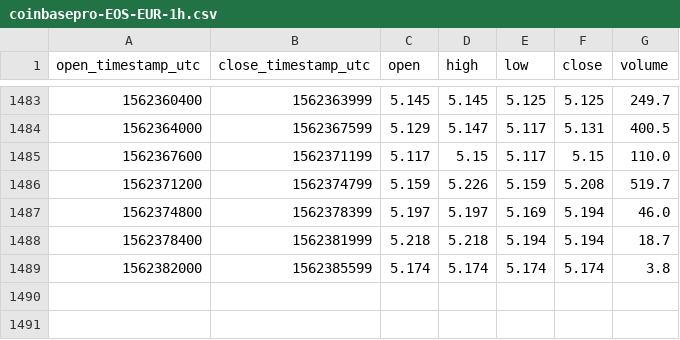
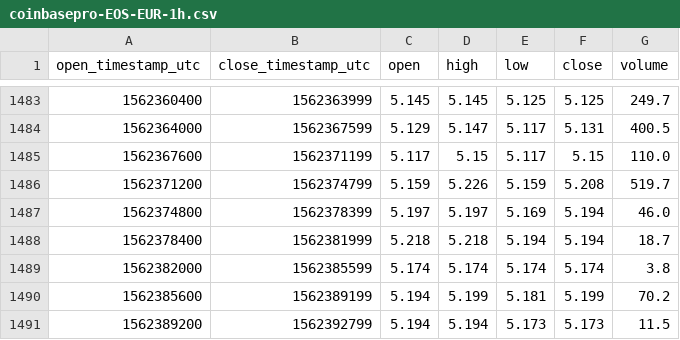
Before and after one commit to cryptobigbro/coinbasepro-EOS-EUR, a CSV file: coinbasepro-EOS-EUR-1h.csv, drawn as a sheet; only a part is shown, gaps mark what is left out; the diff names each change by its address in the sheet, - before the commit and + after, or states it on an @@ line.

Commit message:
Update OHLCV data.

```diff
--- a/coinbasepro-EOS-EUR-1h.csv
+++ b/coinbasepro-EOS-EUR-1h.csv
+row 1490: 1562385600 | 1562389199 | 5.194 | 5.199 | 5.181 | 5.199 | 70.2
+row 1491: 1562389200 | 1562392799 | 5.194 | 5.194 | 5.173 | 5.173 | 11.5
```
Also changed, not shown: 1 other file.
